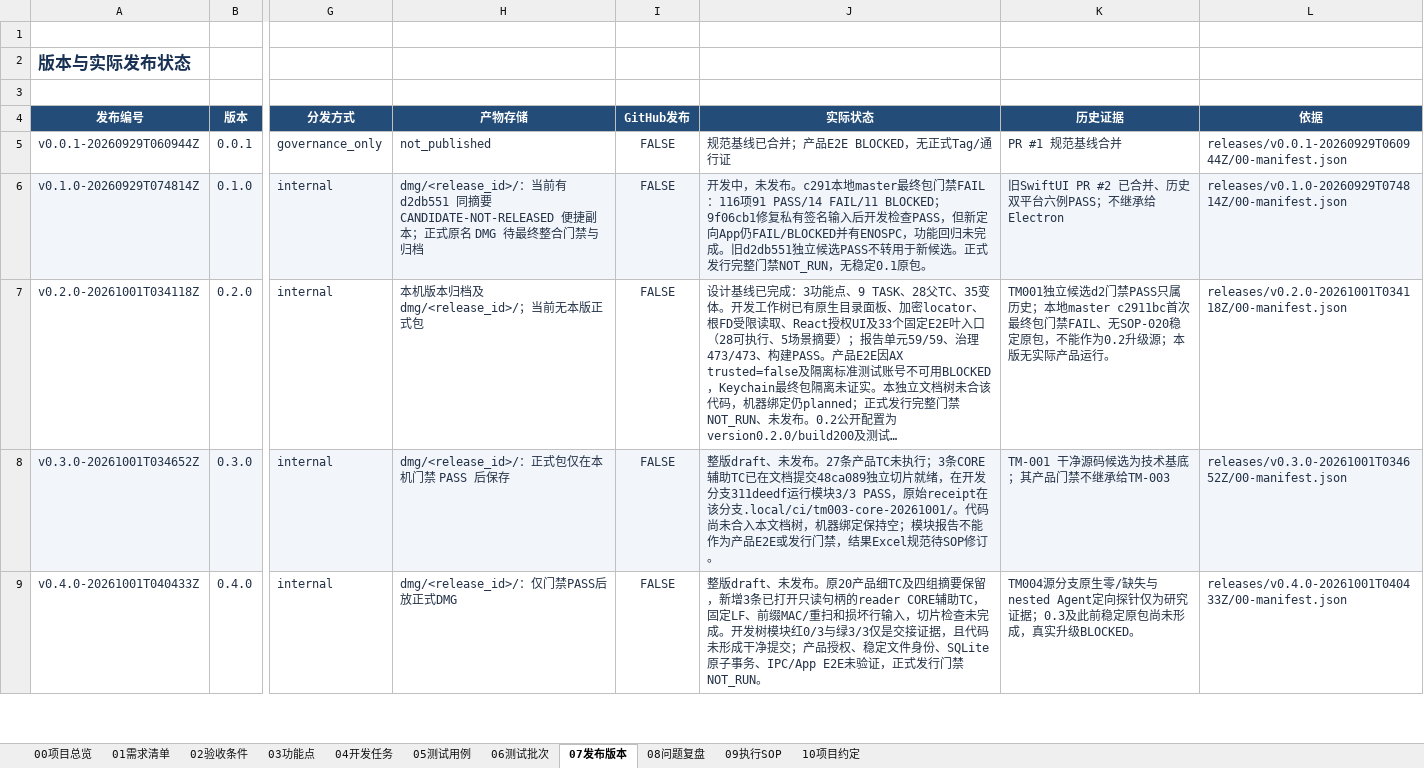
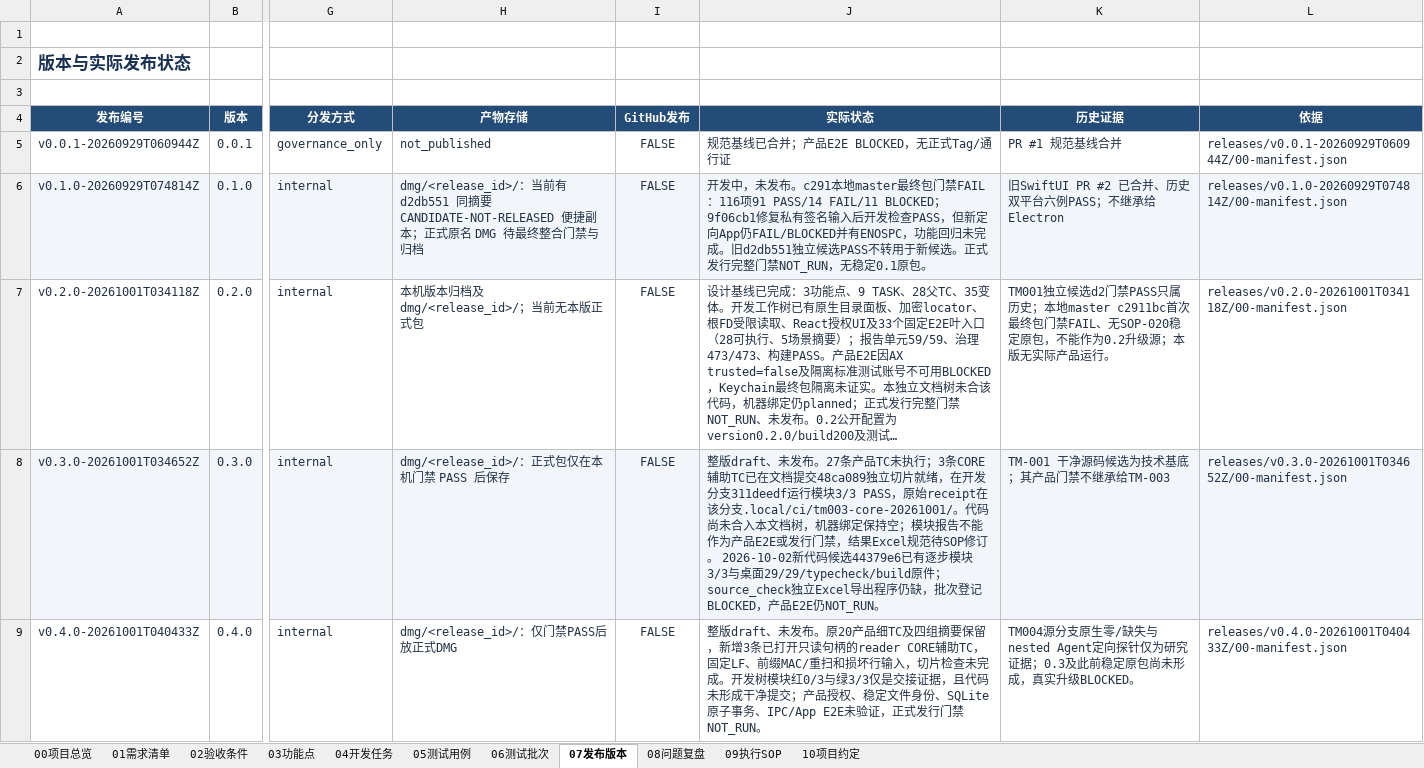
Before and after one commit to lzhe72/TokenMeter, an Excel workbook: TokenMeter项目总表.xlsx, sheet 07发布版本, drawn as a sheet; only a part is shown, gaps mark what is left out; long unchanged cells end in …; values as stored, in another font and other column widths than the file's, no borders; conditional formats and table styles not drawn; the diff covers the shown part only; the diff names each change by its address in the sheet, - before the commit and + after, or states it on an @@ line.

```diff
--- a/TokenMeter项目总表.xlsx (sheet 07发布版本)
+++ b/TokenMeter项目总表.xlsx (sheet 07发布版本)
-J8 (实际状态): …SOP修订。
+J8 (实际状态): …SOP修订。 2026-10-02新代码候选44379e6已有逐步模块3/3与桌面29/29/typecheck/build原件；source_check独立Excel导出程序仍缺，批次登记BLOCKED，产品E2E仍NOT_RUN。
```
Also changed, not shown: 1 edited cell elsewhere in this sheet, sheet 09执行SOP, 9 other files.
